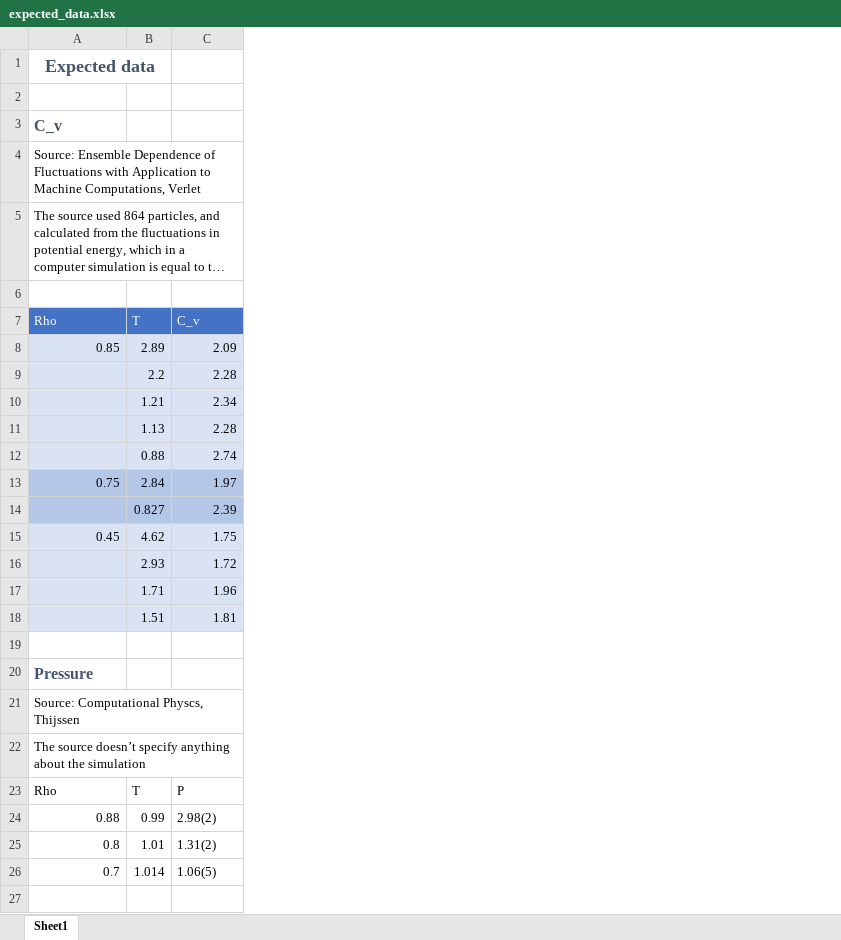
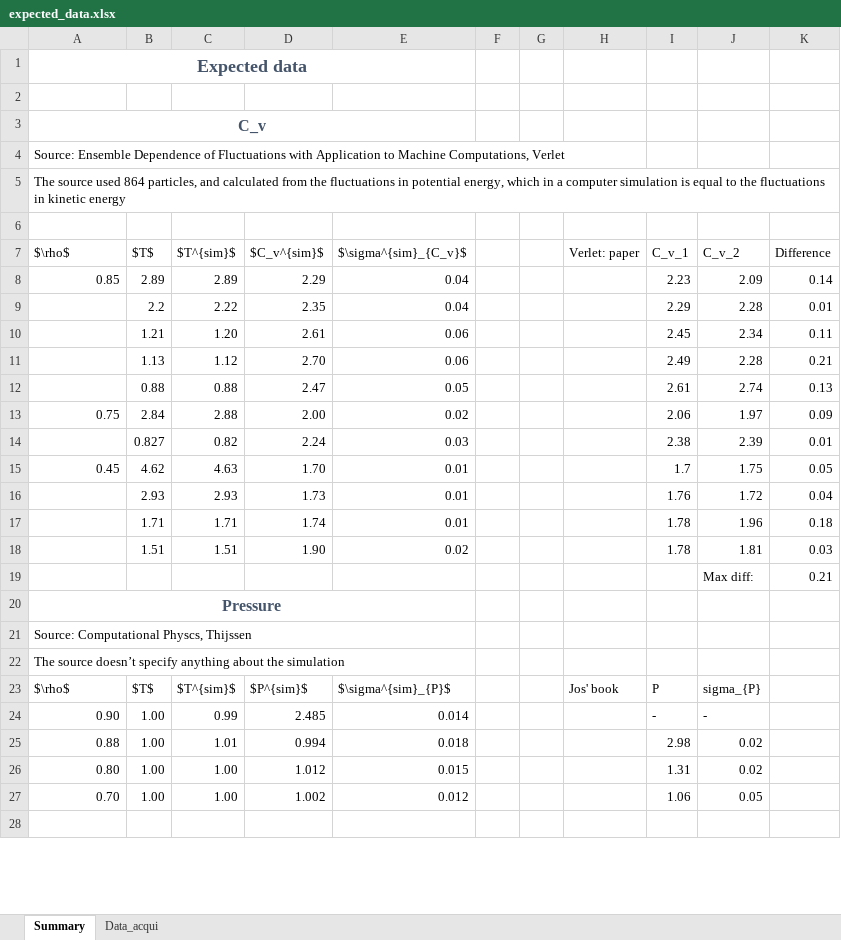
Before and after one commit to VHeusinkveld/Argon_Atom_Simulation-CP1, an Excel workbook: expected_data.xlsx, sheet Summary, drawn as a sheet; only a part is shown; long unchanged cells end in …; values as stored, in another font and other column widths than the file's, no borders; table styles not drawn; removed rows and columns are numbered as before the commit, all else as after; the diff covers the shown part only; the diff names each change by its address in the sheet, - before the commit and + after, or states it on an @@ line.

Commit message:
updated data file containing our results

```diff
--- a/expected_data.xlsx (sheet Summary)
+++ b/expected_data.xlsx (sheet Summary)
-sheet tab: Sheet1
+sheet tab: Summary
+sheet tab: Data_acqui
+column C, rows 8-18: 2.89 | 2.22 | 1.20 | 1.12 | 0.88 | 2.88 | 0.82 | 4.63 | 2.93 | 1.71 | 1.51; row 25: 1.01
+column D, rows 8-18: 2.29 | 2.35 | 2.61 | 2.70 | 2.47 | 2.00 | 2.24 | 1.70 | 1.73 | 1.74 | 1.90; row 25: 0.994
+column E, rows 8-18: 0.04 | 0.04 | 0.06 | 0.06 | 0.05 | 0.02 | 0.03 | 0.01 | 0.01 | 0.01 | 0.02; row 25: 0.018
+column F, empty
+column G, empty
+column H, empty
+column I, rows 8-18: 2.23 | 2.29 | 2.45 | 2.49 | 2.61 | 2.06 | 2.38 | 1.7 | 1.76 | 1.78 | 1.78; row 25: 2.98
+column K, rows 8-19: 0.14 | 0.01 | 0.11 | 0.21 | 0.13 | 0.09 | 0.01 | 0.05 | 0.04 | 0.18 | 0.03 | 0.21
-A3 alignment: left
+A3 alignment: center
+A3:E3 merged
-row 7: Rho | T | C_v
+row 7: $\rho$ | $T$ | $T^{sim}$ | $C_v^{sim}$ | $\sigma^{sim}_{C_v}$ |  |  | Verlet: paper | C_v_1 | C_v_2 | Difference
-A8:B12 fill: #DAE3F3
+A8:B12 fill: none
-J8:J12 fill: #DAE3F3
+J8:J12 fill: none
-A13:B14 fill: #B4C7E7
+A13:B14 fill: none
-J13:J14 fill: #B4C7E7
+J13:J14 fill: none
-A15:B18 fill: #DAE3F3
+A15:B18 fill: none
-J15:J18 fill: #DAE3F3
+J15:J18 fill: none
-row 19: (empty)
+row 19:  |  |  |  |  |  |  |  |  | Max diff: | 0.21
-A20 alignment: left
+A20 alignment: center
+A20:E20 merged
+A21:E21 merged
+A22:E22 merged
-row 23: Rho | T | P
+row 23: $\rho$ | $T$ | $T^{sim}$ | $P^{sim}$ | $\sigma^{sim}_{P}$ |  |  | Jos' book | P | sigma_{P}
+row 24: 0.90 | 1.00 | 0.99 | 2.485 | 0.014 |  |  |  | - | -
-B25: 0.99
+B25: 1.00
-J25: 2.98(2)
+J25: 0.02
-row 25: 0.8 | 1.01 | 1.31(2)
-row 26: 0.7 | 1.014 | 1.06(5)
+row 26: 0.80 | 1.00 | 1.00 | 1.012 | 0.015 |  |  |  | 1.31 | 0.02
+row 27: 0.70 | 1.00 | 1.00 | 1.002 | 0.012 |  |  |  | 1.06 | 0.05
```
Also changed, not shown: 11 added rows, cell formats and merged cells elsewhere in this sheet.
